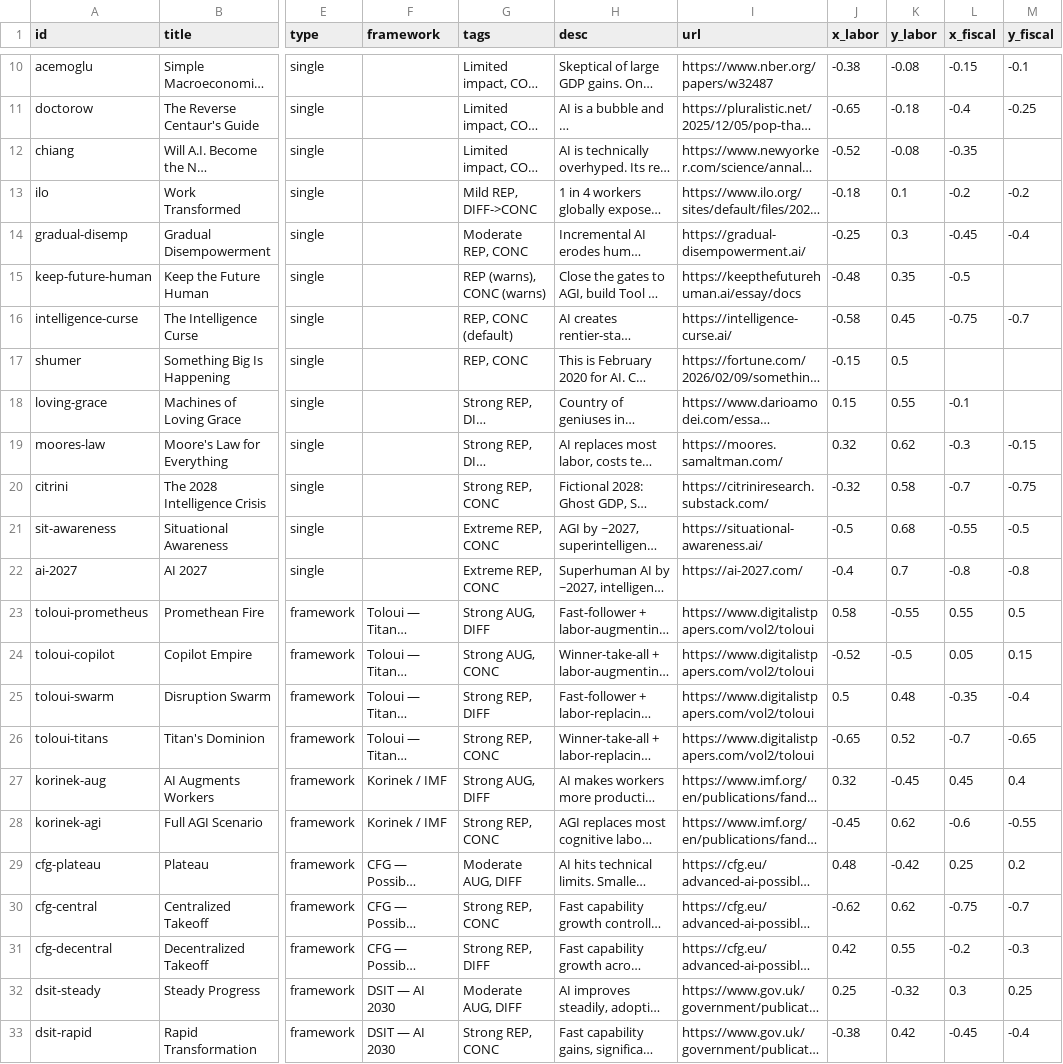
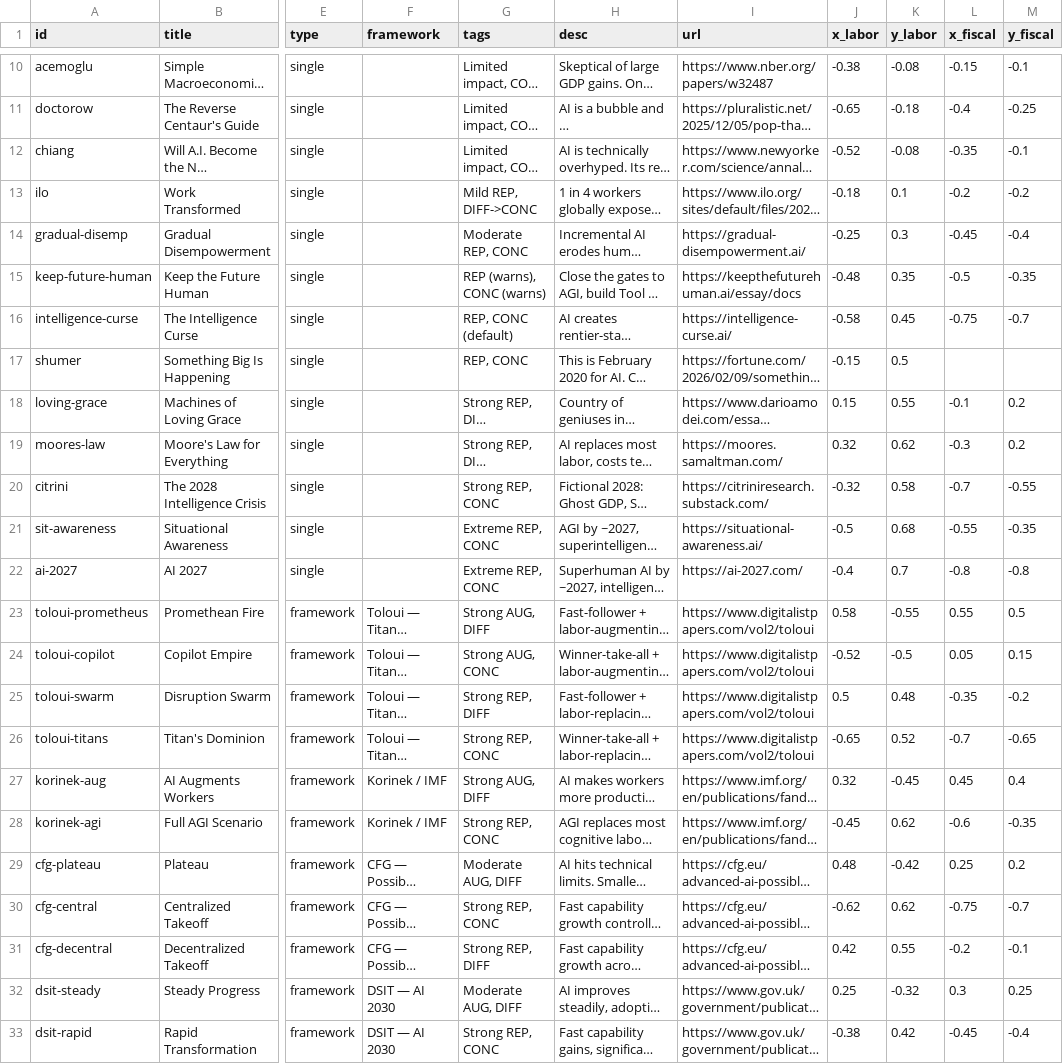
Before and after one commit to brandonjackson/ai-scenarios-map, a CSV file: data/scenarios.csv, drawn as a sheet; only a part is shown, gaps mark what is left out; long unchanged cells end in …; the diff names each change by its address in the sheet, - before the commit and + after, or states it on an @@ line.

```diff
--- a/data/scenarios.csv
+++ b/data/scenarios.csv
-M12 (y_fiscal): (empty)
+M12 (y_fiscal): -0.1
-M15 (y_fiscal): (empty)
+M15 (y_fiscal): -0.35
-M18 (y_fiscal): (empty)
+M18 (y_fiscal): 0.2
-M19 (y_fiscal): -0.15
+M19 (y_fiscal): 0.2
-M20 (y_fiscal): -0.75
+M20 (y_fiscal): -0.55
-M21 (y_fiscal): -0.5
+M21 (y_fiscal): -0.35
-M25 (y_fiscal): -0.4
+M25 (y_fiscal): -0.2
-M28 (y_fiscal): -0.55
+M28 (y_fiscal): -0.35
-M31 (y_fiscal): -0.3
+M31 (y_fiscal): -0.1
```
